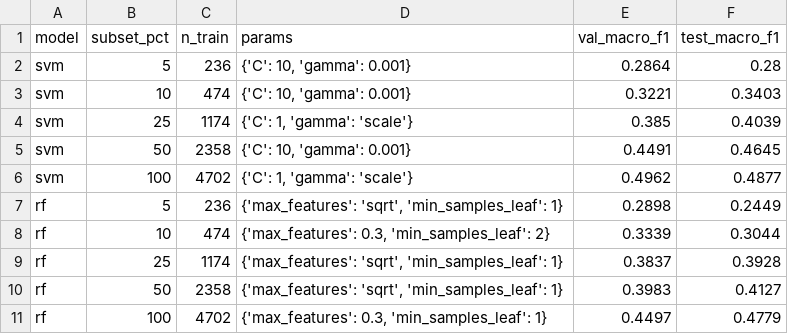
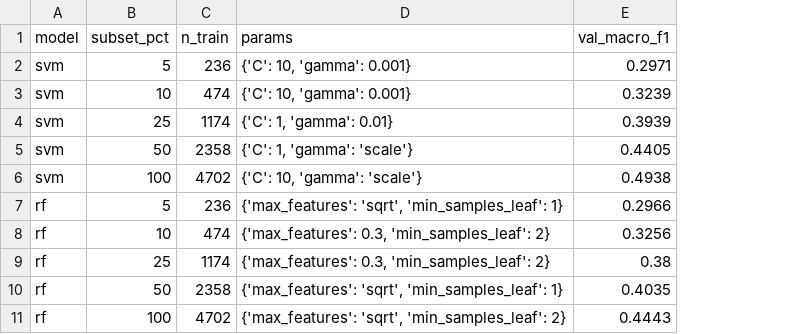
Before and after one commit to Srija-d/Neural-Band-instrument-recognition-, a CSV file: baseline_results/results.csv, drawn as a sheet; the diff names each change by its address in the sheet, - before the commit and + after, or states it on an @@ line.

Commit message:
Udpating readme and baseline results

```diff
--- a/baseline_results/results.csv
+++ b/baseline_results/results.csv
-column F (test_macro_f1), rows 2-11: 0.28 | 0.3403 | 0.4039 | 0.4645 | 0.4877 | 0.2449 | 0.3044 | 0.3928 | 0.4127 | 0.4779
-E2 (val_macro_f1): 0.2864
+E2 (val_macro_f1): 0.2971
-E3 (val_macro_f1): 0.3221
+E3 (val_macro_f1): 0.3239
-D4 (params): {'C': 1, 'gamma': 'scale'}
+D4 (params): {'C': 1, 'gamma': 0.01}
-E4 (val_macro_f1): 0.385
+E4 (val_macro_f1): 0.3939
-D5 (params): {'C': 10, 'gamma': 0.001}
+D5 (params): {'C': 1, 'gamma': 'scale'}
-E5 (val_macro_f1): 0.4491
+E5 (val_macro_f1): 0.4405
-D6 (params): {'C': 1, 'gamma': 'scale'}
+D6 (params): {'C': 10, 'gamma': 'scale'}
-E6 (val_macro_f1): 0.4962
+E6 (val_macro_f1): 0.4938
-E7 (val_macro_f1): 0.2898
+E7 (val_macro_f1): 0.2966
-E8 (val_macro_f1): 0.3339
+E8 (val_macro_f1): 0.3256
-D9 (params): {'max_features': 'sqrt', 'min_samples_leaf': 1}
+D9 (params): {'max_features': 0.3, 'min_samples_leaf': 2}
-E9 (val_macro_f1): 0.3837
+E9 (val_macro_f1): 0.38
-E10 (val_macro_f1): 0.3983
+E10 (val_macro_f1): 0.4035
-D11 (params): {'max_features': 0.3, 'min_samples_leaf': 1}
+D11 (params): {'max_features': 'sqrt', 'min_samples_leaf': 2}
-E11 (val_macro_f1): 0.4497
+E11 (val_macro_f1): 0.4443
```
Also changed, not shown: 6 other files.
